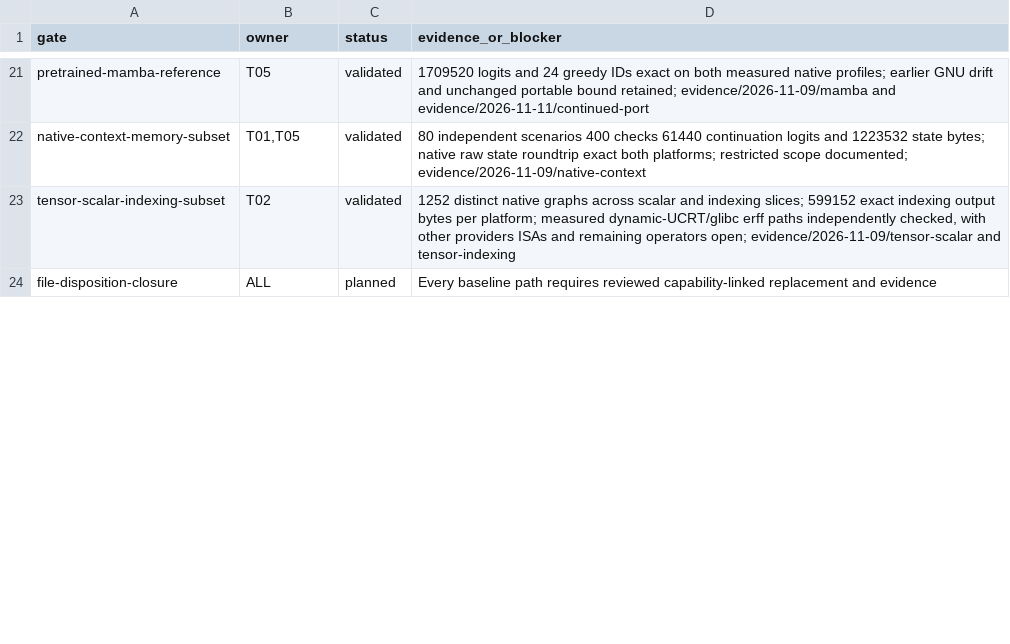
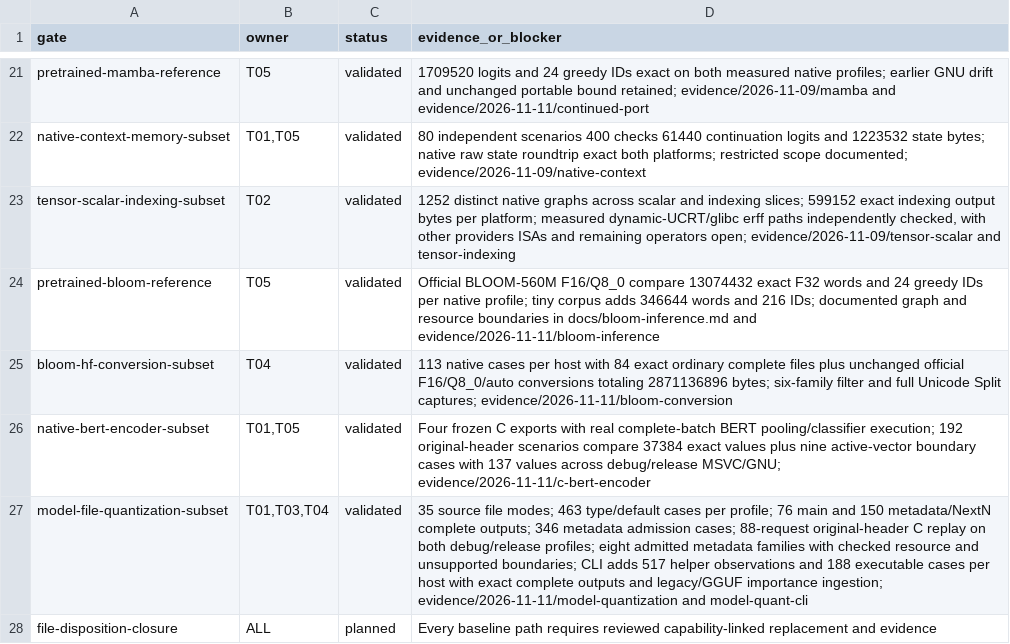
Before and after one commit to adybag14-cyber/rust-llama, a TSV file: release/gates.tsv, drawn as a sheet; only a part is shown, gaps mark what is left out; the diff covers the shown part only; the diff names each change by its address in the sheet, - before the commit and + after, or states it on an @@ line.

Commit message:
Integrate BLOOM, encoder and quantization coverage into CI and release tracking

```diff
--- a/release/gates.tsv
+++ b/release/gates.tsv
+row 24: pretrained-bloom-reference | T05 | validated | Official BLOOM-560M F16/Q8_0 compare 13074432 exact F32 words and 24 greedy IDs per native profile; tiny corpus adds 346644 words and 216 IDs; documented graph and resource boundaries in docs/bloom-inference.md and evidence/2026-11-11/bloom-inference
+row 25: bloom-hf-conversion-subset | T04 | validated | 113 native cases per host with 84 exact ordinary complete files plus unchanged official F16/Q8_0/auto conversions totaling 2871136896 bytes; six-family filter and full Unicode Split captures; evidence/2026-11-11/bloom-conversion
+row 26: native-bert-encoder-subset | T01,T05 | validated | Four frozen C exports with real complete-batch BERT pooling/classifier execution; 192 original-header scenarios compare 37384 exact values plus nine active-vector boundary cases with 137 values across debug/release MSVC/GNU; evidence/2026-11-11/c-bert-encoder
+row 27: model-file-quantization-subset | T01,T03,T04 | validated | 35 source file modes; 463 type/default cases per profile; 76 main and 150 metadata/NextN complete outputs; 346 metadata admission cases; 88-request original-header C replay on both debug/release profiles; eight admitted metadata families with checked resource and unsupported boundaries; CLI adds 517 helper observations and 188 executable cases per host with exact complete outputs and legacy/GGUF importance ingestion; evidence/2026-11-11/model-quantization and model-quant-cli
```
Also changed, not shown: 9 edited cells elsewhere in this file, release/dependency-inventory.tsv, 6 other files.
